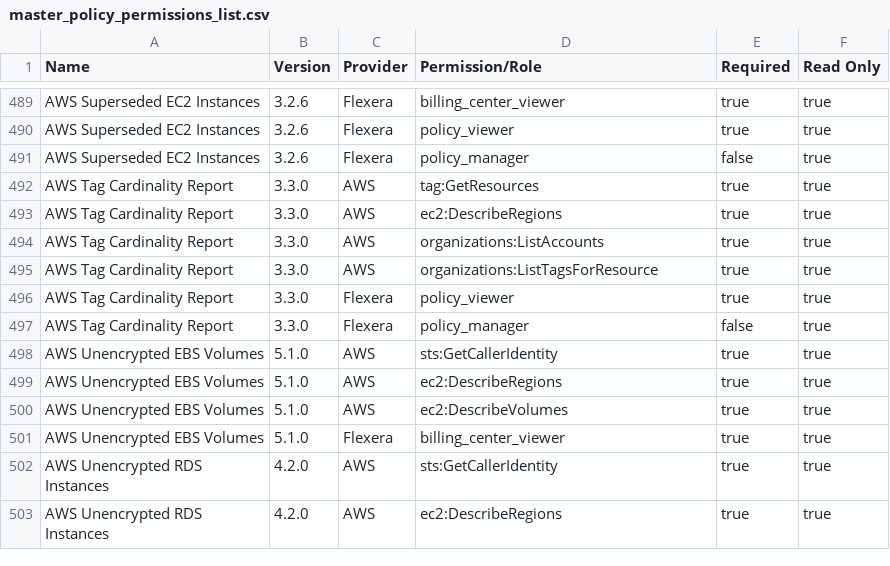
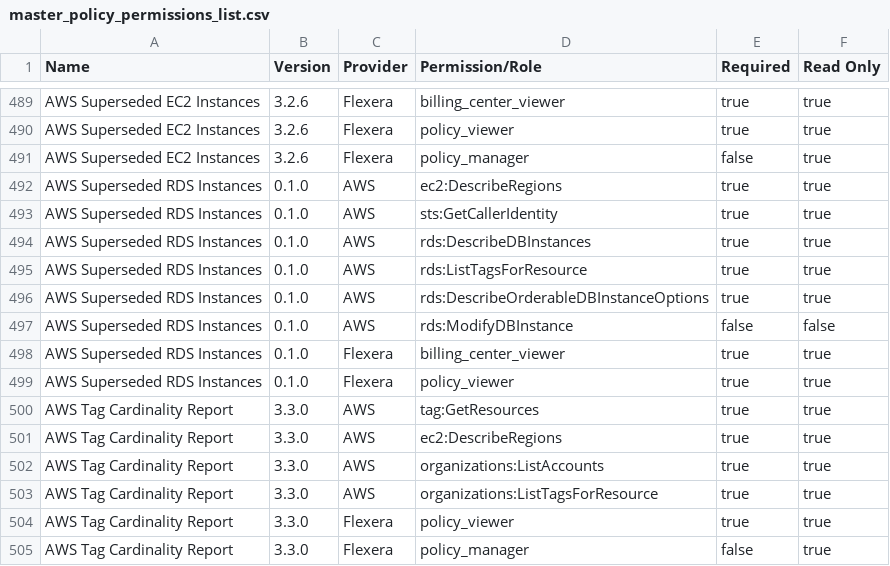
Before and after one commit to flexera-public/policy_templates, a CSV file: data/policy_permissions_list/master_policy_permissions_list.csv, drawn as a sheet; only a part is shown, gaps mark what is left out; the shorter side is filled out with more unchanged rows.

```diff
--- a/data/policy_permissions_list/master_policy_permissions_list.csv
+++ b/data/policy_permissions_list/master_policy_permissions_list.csv
@@ -491,2 +491,10 @@ AWS Superseded EC2 Instances,3.2.6,Flexera,policy_viewer,true,true
 AWS Superseded EC2 Instances,3.2.6,Flexera,policy_manager,false,true
+AWS Superseded RDS Instances,0.1.0,AWS,ec2:DescribeRegions,true,true
+AWS Superseded RDS Instances,0.1.0,AWS,sts:GetCallerIdentity,true,true
+AWS Superseded RDS Instances,0.1.0,AWS,rds:DescribeDBInstances,true,true
+AWS Superseded RDS Instances,0.1.0,AWS,rds:ListTagsForResource,true,true
+AWS Superseded RDS Instances,0.1.0,AWS,rds:DescribeOrderableDBInstanceOptions,true,true
+AWS Superseded RDS Instances,0.1.0,AWS,rds:ModifyDBInstance,false,false
+AWS Superseded RDS Instances,0.1.0,Flexera,billing_center_viewer,true,true
+AWS Superseded RDS Instances,0.1.0,Flexera,policy_viewer,true,true
 AWS Tag Cardinality Report,3.3.0,AWS,tag:GetResources,true,true
```
Also changed, not shown: 7 other files.
